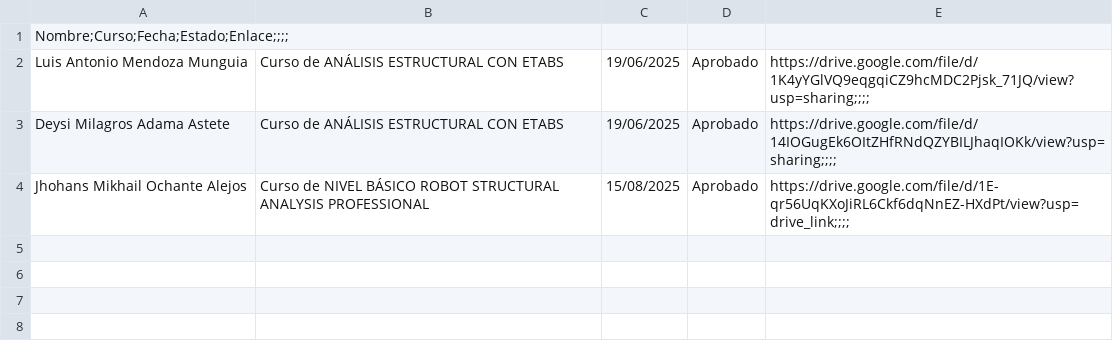
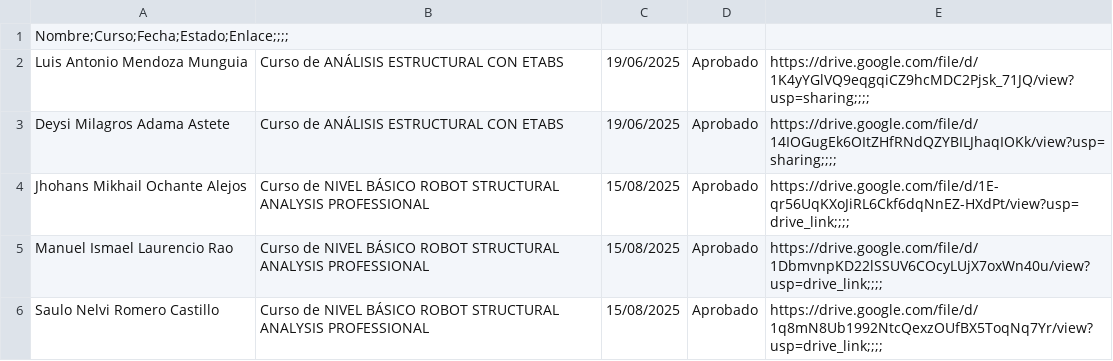
Before and after one commit to ecapisrl/verificacion_de_certificados, a CSV file: certificados.csv, drawn as a sheet.

Commit message:
Update certificados.csv

```diff
--- a/certificados.csv
+++ b/certificados.csv
@@ -4 +4,3 @@ Deysi Milagros Adama Astete,Curso de ANÁLISIS ESTRUCTURAL CON ETABS,19/06/2025,
 Jhohans Mikhail Ochante Alejos,Curso de NIVEL BÁSICO ROBOT STRUCTURAL ANALYSIS PROFESSIONAL,15/08/2025,Aprobado,https://drive.google.com/file/d/1E-qr56UqKXoJiRL6Ckf6dqNnEZ-HXdPt/view?usp=drive_link;;;;
+Manuel Ismael  Laurencio Rao,Curso de NIVEL BÁSICO ROBOT STRUCTURAL ANALYSIS PROFESSIONAL,15/08/2025,Aprobado,https://drive.google.com/file/d/1DbmvnpKD22lSSUV6COcyLUjX7oxWn40u/view?usp=drive_link;;;;
+Saulo Nelvi Romero Castillo,Curso de NIVEL BÁSICO ROBOT STRUCTURAL ANALYSIS PROFESSIONAL,15/08/2025,Aprobado,https://drive.google.com/file/d/1q8mN8Ub1992NtcQexzOUfBX5ToqNq7Yr/view?usp=drive_link;;;;
```
